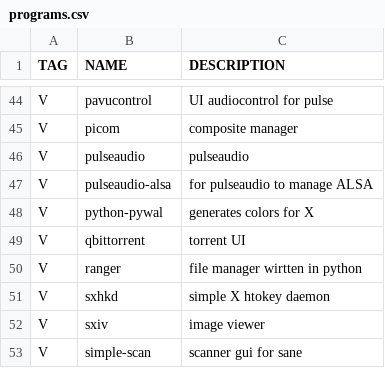
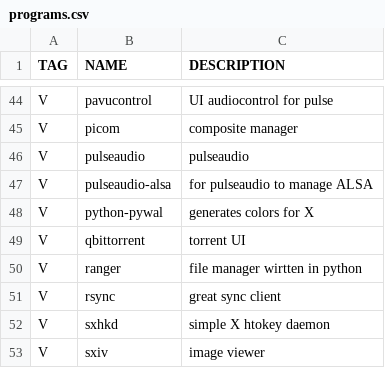
Before and after one commit to 11me/alas, a CSV file: programs.csv, drawn as a sheet; only a part is shown, gaps mark what is left out; the shorter side is filled out with more unchanged rows; the diff names each change by its address in the sheet, - before the commit and + after, or states it on an @@ line.

```diff
--- a/programs.csv
+++ b/programs.csv
+row 51: V | rsync | great sync client
```
Also changed, not shown: 1 other file.
